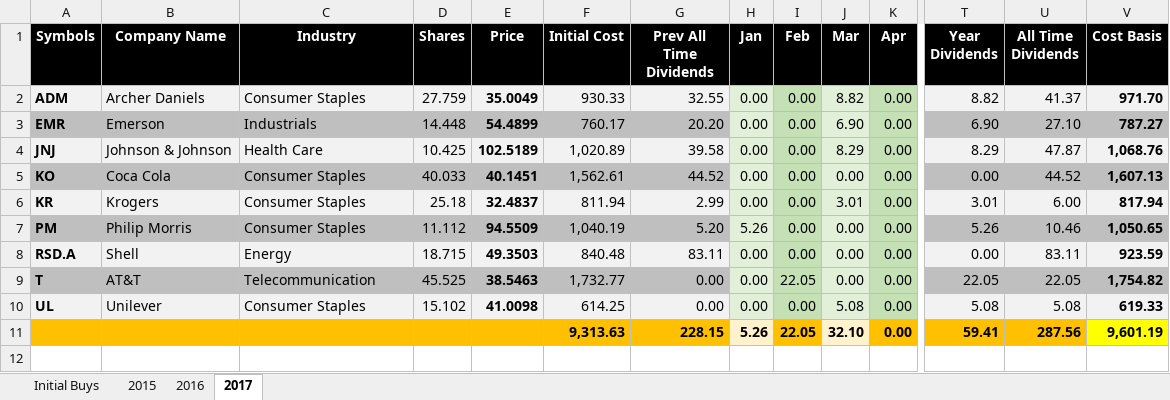
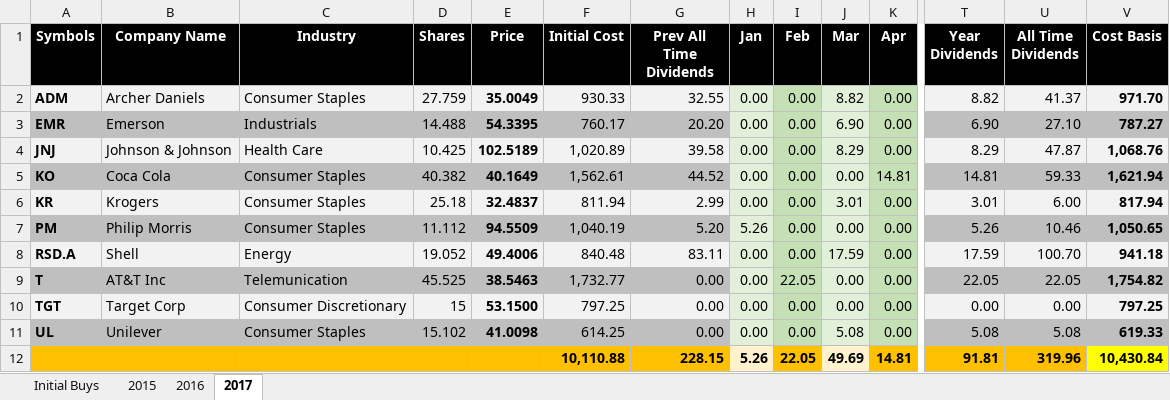
Before and after one commit to eplugplay/DividendLibertyCommercial, an Excel workbook: DividendLiberty/bin/Debug/Suzie's IRA.xlsx, sheet 2017, drawn as a sheet; only a part is shown, gaps mark what is left out; values as stored, in another font and other column widths than the file's, no borders; addresses are those after the commit; rows hold the shown columns only; the diff names each change by its address in the sheet, - before the commit and + after, or states it on an @@ line.

Commit message:
updated excel files.

```diff
--- a/DividendLiberty/bin/Debug/Suzie's IRA.xlsx (sheet 2017)
+++ b/DividendLiberty/bin/Debug/Suzie's IRA.xlsx (sheet 2017)
-D3 (Shares): 14.448
+D3 (Shares): 14.488
-E3 (Price): 54.4899
+E3 (Price): 54.3395
-D5 (Shares): 40.033
+D5 (Shares): 40.382
-E5 (Price): 40.1451
+E5 (Price): 40.1649
-K5 (Apr): 0.00
+K5 (Apr): 14.81
-T5 (Year Dividends): 0.00
+T5 (Year Dividends): 14.81
-U5 (All Time Dividends): 44.52
+U5 (All Time Dividends): 59.33
-V5 (Cost Basis): 1,607.13
+V5 (Cost Basis): 1,621.94
-D8 (Shares): 18.715
+D8 (Shares): 19.052
-E8 (Price): 49.3503
+E8 (Price): 49.4006
-J8 (Mar): 0.00
+J8 (Mar): 17.59
-T8 (Year Dividends): 0.00
+T8 (Year Dividends): 17.59
-U8 (All Time Dividends): 83.11
+U8 (All Time Dividends): 100.70
-V8 (Cost Basis): 923.59
+V8 (Cost Basis): 941.18
-B9 (Company Name): AT&T
+B9 (Company Name): AT&T Inc
-C9 (Industry): Telecommunication
+C9 (Industry): Telemunication
+row 10: TGT | Target Corp | Consumer Discretionary | 15 | 53.1500 | 797.25 | 0.00 | 0.00 | 0.00 | 0.00 | 0.00 | 0.00 | 0.00 | 797.25
-A11:G11 fill: #F2F2F2
+A11:G11 fill: #BFBFBF
-T11:V11 fill: #F2F2F2
+T11:V11 fill: #BFBFBF
-F12 (Initial Cost): 9,313.63
+F12 (Initial Cost): 10,110.88
-J12 (Mar): 32.10
+J12 (Mar): 49.69
-K12 (Apr): 0.00
+K12 (Apr): 14.81
-T12 (Year Dividends): 59.41
+T12 (Year Dividends): 91.81
-U12 (All Time Dividends): 287.56
+U12 (All Time Dividends): 319.96
-V12 (Cost Basis): 9,601.19
+V12 (Cost Basis): 10,430.84
```
Also changed, not shown: sheet Initial Buys, formulas that keep their value, DividendLiberty/bin/Debug/401k.xlsx, DividendLiberty/bin/Debug/Dividend Calculation.xlsx, 2 other files.
